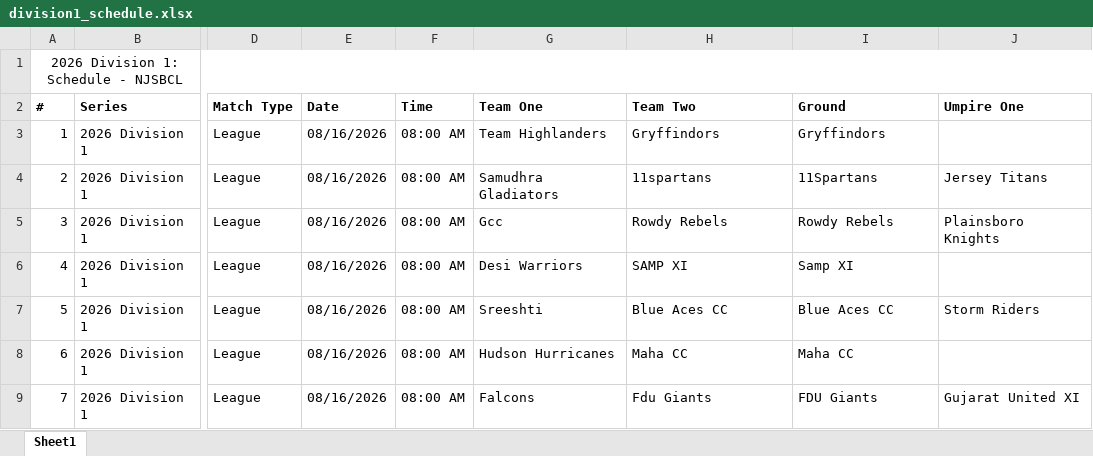
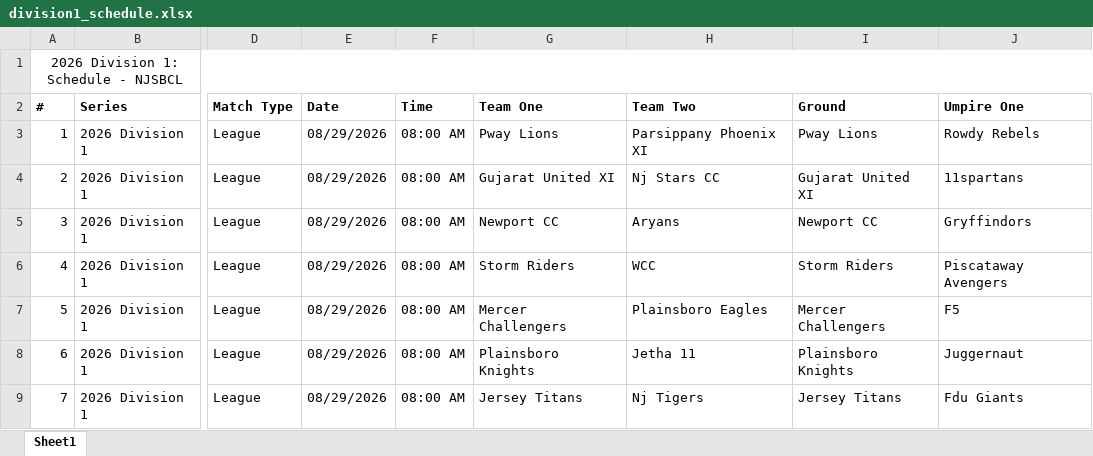
Before and after one commit to SandheepSridar/orangecapbias, an Excel workbook: NJSBCL/data/division1_schedule.xlsx, sheet Sheet1, drawn as a sheet; only a part is shown, gaps mark what is left out; values as stored, in another font and other column widths than the file's, no borders; the diff covers the shown part only; the diff names each change by its address in the sheet, - before the commit and + after, or states it on an @@ line.

```diff
--- a/NJSBCL/data/division1_schedule.xlsx (sheet Sheet1)
+++ b/NJSBCL/data/division1_schedule.xlsx (sheet Sheet1)
-E3:E9 (Date): 08/16/2026
+E3:E9 (Date): 08/29/2026
-G3 (Team One): Team Highlanders
+G3 (Team One): Pway Lions
-H3 (Team Two): Gryffindors
+H3 (Team Two): Parsippany Phoenix XI
-I3 (Ground): Gryffindors
+I3 (Ground): Pway Lions
-J3 (Umpire One): (empty)
+J3 (Umpire One): Rowdy Rebels
-G4 (Team One): Samudhra Gladiators
+G4 (Team One): Gujarat United XI
-H4 (Team Two): 11spartans
+H4 (Team Two): Nj Stars CC
-I4 (Ground): 11Spartans
+I4 (Ground): Gujarat United XI
-J4 (Umpire One): Jersey Titans
+J4 (Umpire One): 11spartans
-G5 (Team One): Gcc
+G5 (Team One): Newport CC
-H5 (Team Two): Rowdy Rebels
+H5 (Team Two): Aryans
-I5 (Ground): Rowdy Rebels
+I5 (Ground): Newport CC
-J5 (Umpire One): Plainsboro Knights
+J5 (Umpire One): Gryffindors
-G6 (Team One): Desi Warriors
+G6 (Team One): Storm Riders
-H6 (Team Two): SAMP XI
+H6 (Team Two): WCC
-I6 (Ground): Samp XI
+I6 (Ground): Storm Riders
-J6 (Umpire One): (empty)
+J6 (Umpire One): Piscataway Avengers
-G7 (Team One): Sreeshti
+G7 (Team One): Mercer Challengers
-H7 (Team Two): Blue Aces CC
+H7 (Team Two): Plainsboro Eagles
-I7 (Ground): Blue Aces CC
+I7 (Ground): Mercer Challengers
-J7 (Umpire One): Storm Riders
+J7 (Umpire One): F5
-G8 (Team One): Hudson Hurricanes
+G8 (Team One): Plainsboro Knights
-H8 (Team Two): Maha CC
+H8 (Team Two): Jetha 11
-I8 (Ground): Maha CC
+I8 (Ground): Plainsboro Knights
-J8 (Umpire One): (empty)
+J8 (Umpire One): Juggernaut
-G9 (Team One): Falcons
+G9 (Team One): Jersey Titans
-H9 (Team Two): Fdu Giants
+H9 (Team Two): Nj Tigers
-I9 (Ground): FDU Giants
+I9 (Ground): Jersey Titans
-J9 (Umpire One): Gujarat United XI
+J9 (Umpire One): Fdu Giants
```
Also changed, not shown: 383 edited cells elsewhere in this sheet, NJSBCL/data/weekenderscup_schedule.xlsx, 11 other files.
